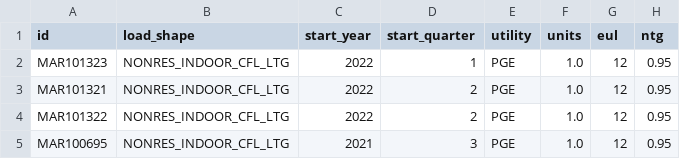
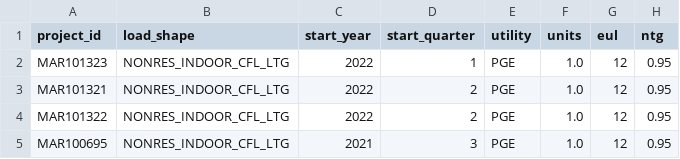
Before and after one commit to openbca/openbca, a CSV file: input/projects.csv, drawn as a sheet; only a part is shown; the diff names each change by its address in the sheet, - before the commit and + after, or states it on an @@ line.

```diff
--- a/input/projects.csv
+++ b/input/projects.csv
-A1: id
+A1: project_id
```
Also changed, not shown: test_data/test_real_data_calculations_aggregated/formatted_for_metered_deer_run_p2021.csv, 10 other files.
